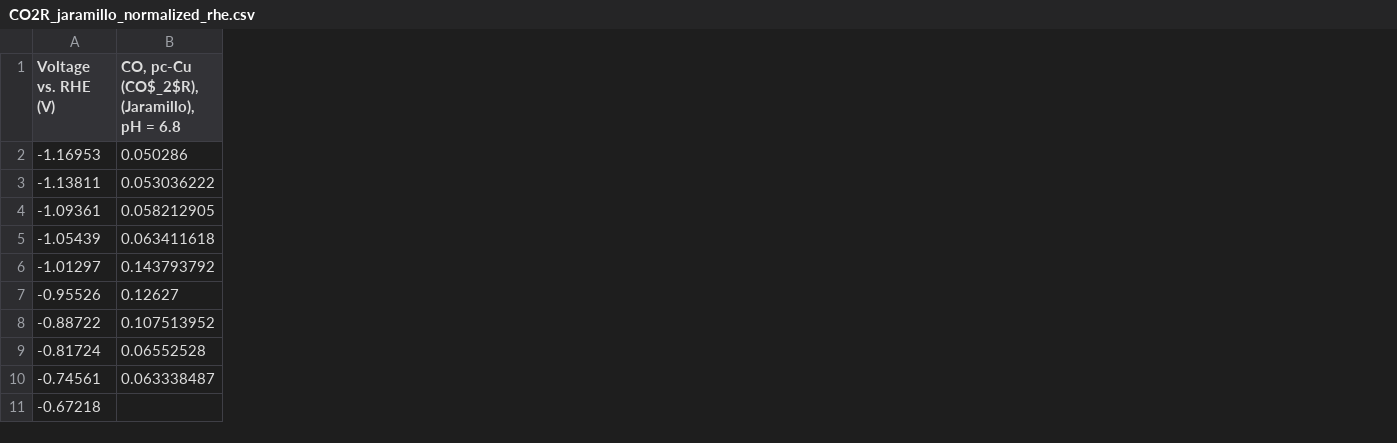
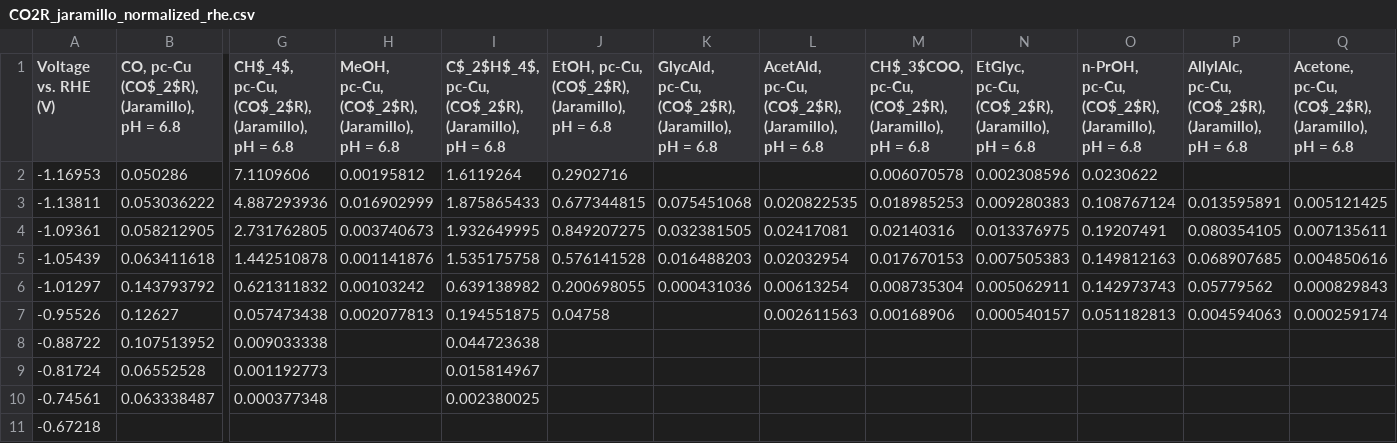
Before and after one commit to sringe/CatINT, a CSV file: examples/CO_reduction/ExperimentalCORData/CSV/CO2R_jaramillo_normalized_rhe.csv, drawn as a sheet; only a part is shown, gaps mark what is left out; the diff names each change by its address in the sheet, - before the commit and + after, or states it on an @@ line.

Commit message:
Mainly worked on CSV files of experimental data.

```diff
--- a/examples/CO_reduction/ExperimentalCORData/CSV/CO2R_jaramillo_normalized_rhe.csv
+++ b/examples/CO_reduction/ExperimentalCORData/CSV/CO2R_jaramillo_normalized_rhe.csv
+column G, rows 1-10: CH$_4$, pc-Cu, (CO$_2$R), (Jaramillo), pH = 6.8 | 7.1109606 | 4.887293936 | 2.731762805 | 1.442510878 | 0.621311832 | 0.057473438 | 0.009033338 | 0.001192773 | 0.000377348
+column H, rows 1-7: MeOH, pc-Cu, (CO$_2$R), (Jaramillo), pH = 6.8 | 0.00195812 | 0.016902999 | 0.003740673 | 0.001141876 | 0.00103242 | 0.002077813
+column I, rows 1-10: C$_2$H$_4$, pc-Cu, (CO$_2$R), (Jaramillo), pH = 6.8 | 1.6119264 | 1.875865433 | 1.932649995 | 1.535175758 | 0.639138982 | 0.194551875 | 0.044723638 | 0.015814967 | 0.002380025
+column J, rows 1-7: EtOH, pc-Cu, (CO$_2$R), (Jaramillo), pH = 6.8 | 0.2902716 | 0.677344815 | 0.849207275 | 0.576141528 | 0.200698055 | 0.04758
+column K, rows 1-6: GlycAld, pc-Cu, (CO$_2$R), (Jaramillo), pH = 6.8 |  | 0.075451068 | 0.032381505 | 0.016488203 | 0.000431036
+column L, rows 1-7: AcetAld, pc-Cu, (CO$_2$R), (Jaramillo), pH = 6.8 |  | 0.020822535 | 0.02417081 | 0.02032954 | 0.00613254 | 0.002611563
+column M, rows 1-7: CH$_3$COO, pc-Cu, (CO$_2$R), (Jaramillo), pH = 6.8 | 0.006070578 | 0.018985253 | 0.02140316 | 0.017670153 | 0.008735304 | 0.00168906
+column N, rows 1-7: EtGlyc, pc-Cu, (CO$_2$R), (Jaramillo), pH = 6.8 | 0.002308596 | 0.009280383 | 0.013376975 | 0.007505383 | 0.005062911 | 0.000540157
+column O, rows 1-7: n-PrOH, pc-Cu, (CO$_2$R), (Jaramillo), pH = 6.8 | 0.0230622 | 0.108767124 | 0.19207491 | 0.149812163 | 0.142973743 | 0.051182813
+column P, rows 1-7: AllylAlc, pc-Cu, (CO$_2$R), (Jaramillo), pH = 6.8 |  | 0.013595891 | 0.080354105 | 0.068907685 | 0.05779562 | 0.004594063
+column Q, rows 1-7: Acetone, pc-Cu, (CO$_2$R), (Jaramillo), pH = 6.8 |  | 0.005121425 | 0.007135611 | 0.004850616 | 0.000829843 | 0.000259174
```
Also changed, not shown: examples/CO_reduction/ExperimentalCORData/CSV/CO2R_hori_normalized_SHE.csv, examples/CO_reduction/ExperimentalCORData/CSV/strasser_jpart_KHCO3_005_CO2R_NHE.csv, 16 other files.
